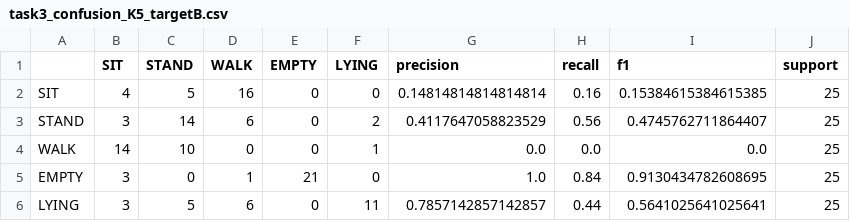
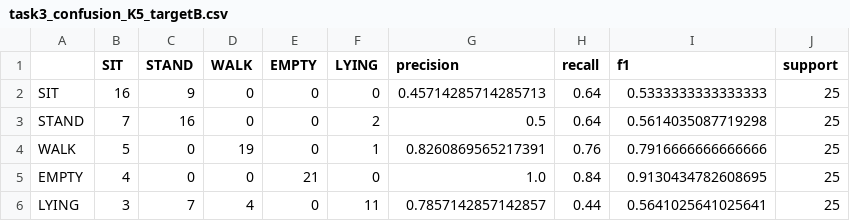
Before and after one commit to vamzzisme/ubq-challenge2, a CSV file: results/task3_confusion_K5_targetB.csv, drawn as a sheet.

```diff
--- a/results/task3_confusion_K5_targetB.csv
+++ b/results/task3_confusion_K5_targetB.csv
@@ -1,6 +1,6 @@
 ,SIT,STAND,WALK,EMPTY,LYING,precision,recall,f1,support
-SIT,4,5,16,0,0,0.14814814814814814,0.16,0.15384615384615385,25
-STAND,3,14,6,0,2,0.4117647058823529,0.56,0.4745762711864407,25
-WALK,14,10,0,0,1,0.0,0.0,0.0,25
-EMPTY,3,0,1,21,0,1.0,0.84,0.9130434782608695,25
-LYING,3,5,6,0,11,0.7857142857142857,0.44,0.5641025641025641,25
+SIT,16,9,0,0,0,0.45714285714285713,0.64,0.5333333333333333,25
+STAND,7,16,0,0,2,0.5,0.64,0.5614035087719298,25
+WALK,5,0,19,0,1,0.8260869565217391,0.76,0.7916666666666666,25
+EMPTY,4,0,0,21,0,1.0,0.84,0.9130434782608695,25
+LYING,3,7,4,0,11,0.7857142857142857,0.44,0.5641025641025641,25
```
Also changed, not shown: results/task2_embedding_2d.csv, results/task3_confusion_K5_targetA.csv, 30 other files.
